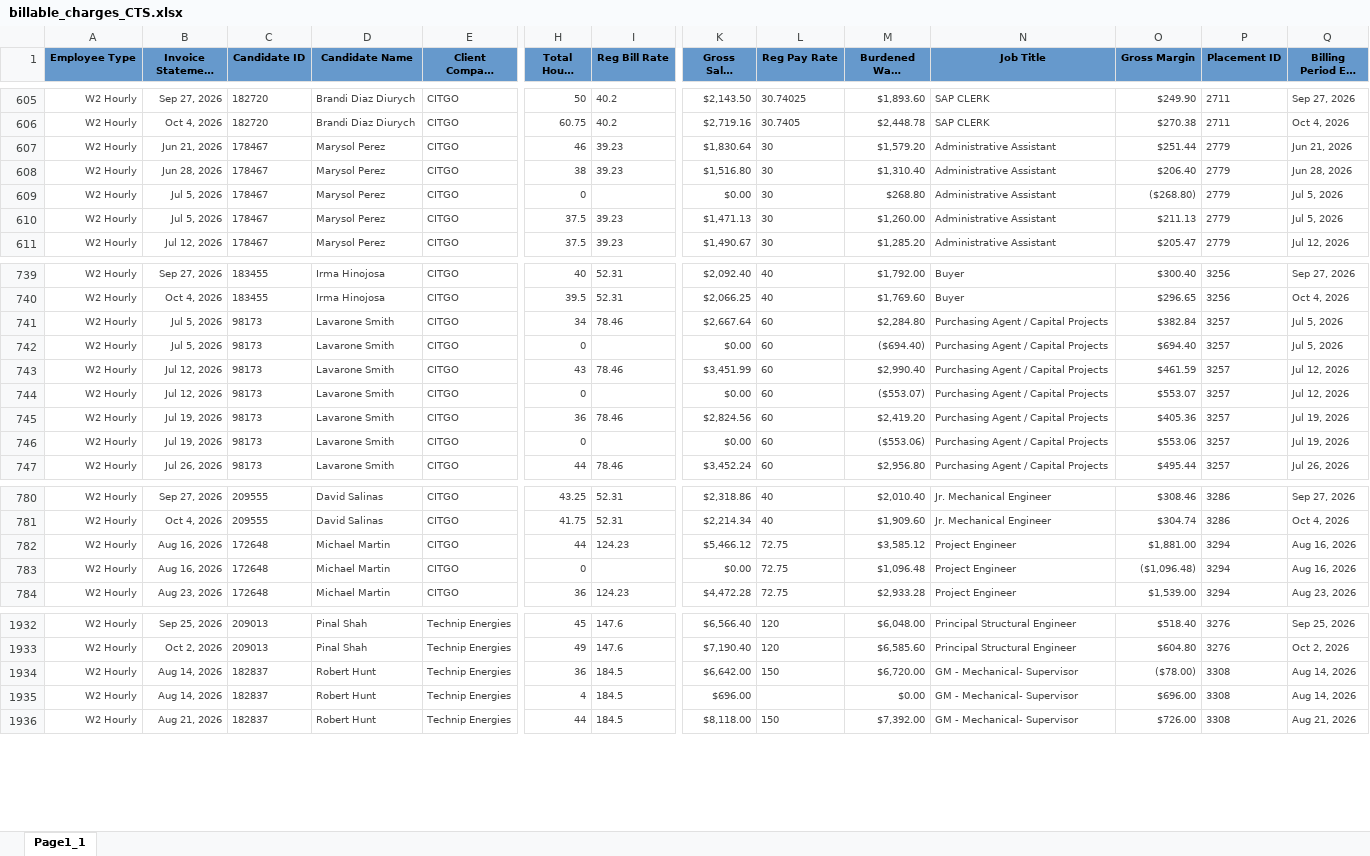
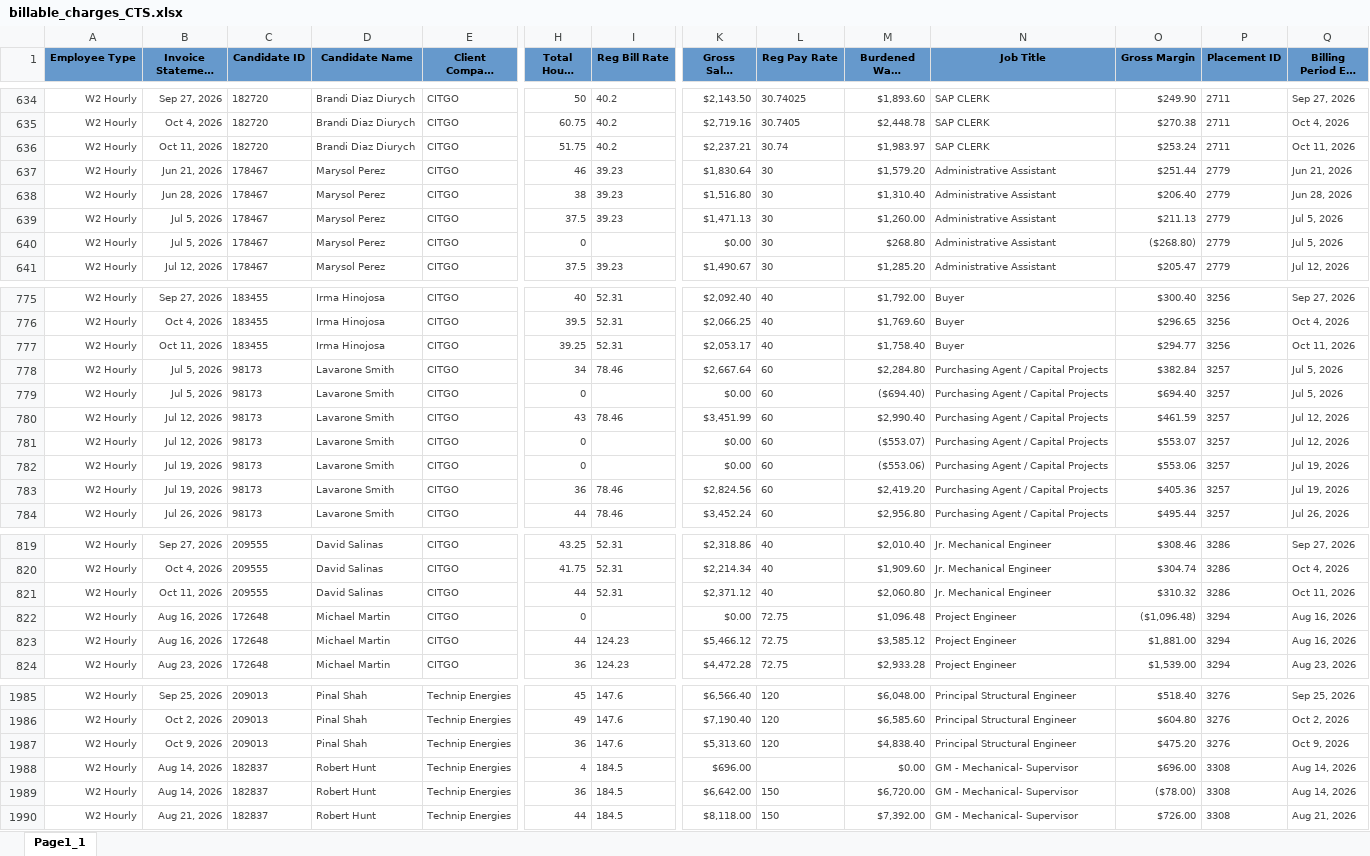
Before and after one commit to Pwilson37OTS/oaktree-invoice-reconciler, an Excel workbook: data/billable_charges_CTS.xlsx, sheet Page1_1, drawn as a sheet; only a part is shown, gaps mark what is left out; long unchanged cells end in …; values as stored, in another font and other column widths than the file's, no borders; addresses are those after the commit; rows hold the shown columns only; the diff covers the shown part only; the diff names each change by its address in the sheet, - before the commit and + after, or states it on an @@ line.

```diff
--- a/data/billable_charges_CTS.xlsx (sheet Page1_1)
+++ b/data/billable_charges_CTS.xlsx (sheet Page1_1)
+row 636: W2 Hourly | Oct 11, 2026 | 182720 | Brandi Diaz Diurych | CITGO | 51.75 | 40.2 | $2,237.21 | 30.74 | $1,983.97 | SAP CLERK | $253.24 | 2711 | Oct 11, 2026
@@ row 609 moved to row 640: W2 Hourly @@
+row 777: W2 Hourly | Oct 11, 2026 | 183455 | Irma Hinojosa | CITGO | 39.25 | 52.31 | $2,053.17 | 40 | $1,758.40 | Buyer | $294.77 | 3256 | Oct 11, 2026
@@ row 745 moved to row 783: W2 Hourly @@
-B821 (Invoice Statement Date): Aug 16, 2026
+B821 (Invoice Statement Date): Oct 11, 2026
-C821 (Candidate ID): 172648
+C821 (Candidate ID): 209555
-D821 (Candidate Name): Michael Martin
+D821 (Candidate Name): David Salinas
-I821 (Reg Bill Rate): 124.23
+I821 (Reg Bill Rate): 52.31
-K821 (Gross Sales Amount): $5,466.12
+K821 (Gross Sales Amount): $2,371.12
-L821 (Reg Pay Rate): 72.75
+L821 (Reg Pay Rate): 40
-M821 (Burdened Wage Amount): $3,585.12
+M821 (Burdened Wage Amount): $2,060.80
-N821 (Job Title): Project Engineer
+N821 (Job Title): Jr. Mechanical Engineer
-O821 (Gross Margin): $1,881.00
+O821 (Gross Margin): $310.32
-P821 (Placement ID): 3294
+P821 (Placement ID): 3286
-Q821 (Billing Period End Date): Aug 16, 2026
+Q821 (Billing Period End Date): Oct 11, 2026
+row 823: W2 Hourly | Aug 16, 2026 | 172648 | Michael Martin | CITGO | 44 | 124.23 | $5,466.12 | 72.75 | $3,585.12 | Project Engineer | $1,881.00 | 3294 | Aug 16, 2026
-B1987 (Invoice Statement Date): Aug 14, 2026
+B1987 (Invoice Statement Date): Oct 9, 2026
-C1987 (Candidate ID): 182837
+C1987 (Candidate ID): 209013
-D1987 (Candidate Name): Robert Hunt
+D1987 (Candidate Name): Pinal Shah
-I1987 (Reg Bill Rate): 184.5
+I1987 (Reg Bill Rate): 147.6
-K1987 (Gross Sales Amount): $6,642.00
+K1987 (Gross Sales Amount): $5,313.60
-L1987 (Reg Pay Rate): 150
+L1987 (Reg Pay Rate): 120
-M1987 (Burdened Wage Amount): $6,720.00
+M1987 (Burdened Wage Amount): $4,838.40
-N1987 (Job Title): GM - Mechanical- Supervisor
+N1987 (Job Title): Principal Structural Engineer
-O1987 (Gross Margin): ($78.00)
+O1987 (Gross Margin): $475.20
-P1987 (Placement ID): 3308
+P1987 (Placement ID): 3276
-Q1987 (Billing Period End Date): Aug 14, 2026
+Q1987 (Billing Period End Date): Oct 9, 2026
+row 1989: W2 Hourly | Aug 14, 2026 | 182837 | Robert Hunt | Technip Energies | 36 | 184.5 | $6,642.00 | 150 | $6,720.00 | GM - Mechanical- Supervisor | ($78.00) | 3308 | Aug 14, 2026
```
Also changed, not shown: 53 added rows and 4 edited cells elsewhere in this sheet, data/audit_rev_ots.xlsx, data/billable_charges.xlsx.
